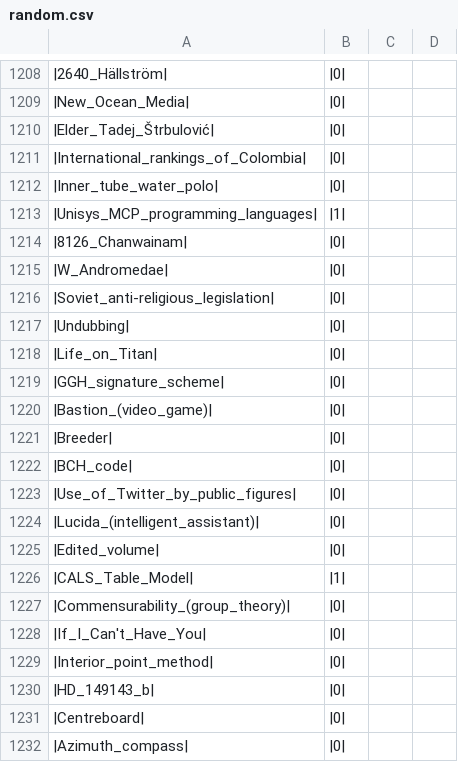
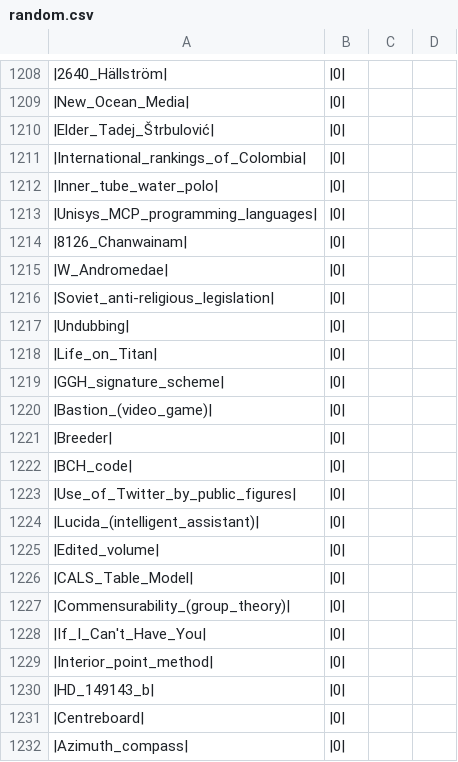
Before and after one commit to softlang/wikionto, a CSV file: data/eval/random.csv, drawn as a sheet; only a part is shown, gaps mark what is left out; the diff covers the shown part only.

```diff
--- a/data/eval/random.csv
+++ b/data/eval/random.csv
@@ -1212,3 +1212,3 @@
 |Inner_tube_water_polo|,|0|
-|Unisys_MCP_programming_languages|,|1|
+|Unisys_MCP_programming_languages|,|0|
 |8126_Chanwainam|,|0|
@@ -1225,3 +1225,3 @@
 |Edited_volume|,|0|
-|CALS_Table_Model|,|1|
+|CALS_Table_Model|,|0|
 |Commensurability_(group_theory)|,|0|
```
Also changed, not shown: 11 edited cells elsewhere in this file, 30 other files.
